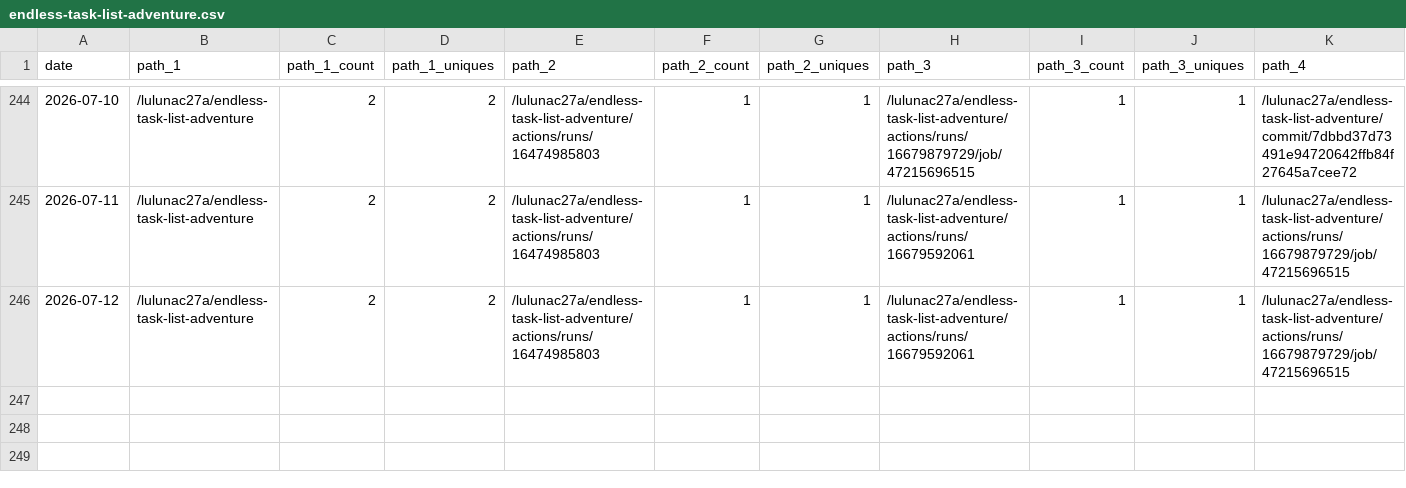
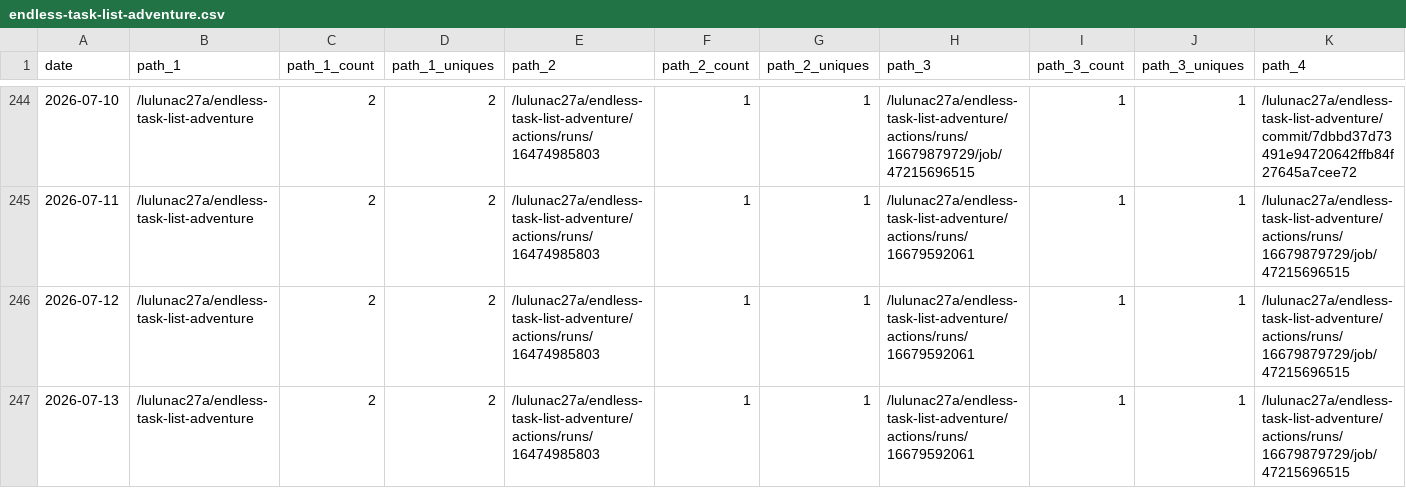
Before and after one commit to lulunac27a/github-repo-traffic-stats, a CSV file: data/github_paths/endless-task-list-adventure.csv, drawn as a sheet; only a part is shown, gaps mark what is left out; rows hold the shown columns only; the diff names each change by its address in the sheet, - before the commit and + after, or states it on an @@ line.

Commit message:
data update

```diff
--- a/data/github_paths/endless-task-list-adventure.csv
+++ b/data/github_paths/endless-task-list-adventure.csv
+row 247: 2026-07-13 | /lulunac27a/endless-task-list-adventure | 2 | 2 | /lulunac27a/endless-task-list-adventure/actions/runs/16474985803 | 1 | 1 | /lulunac27a/endless-task-list-adventure/actions/runs/16679592061 | 1 | 1 | /lulunac27a/endless-task-list-adventure/actions/runs/16679879729/job/47215696515
```
Also changed, not shown: data/github_paths/flask-endless-level-xp.csv, data/github_paths/java-datetime.csv, 57 other files.
